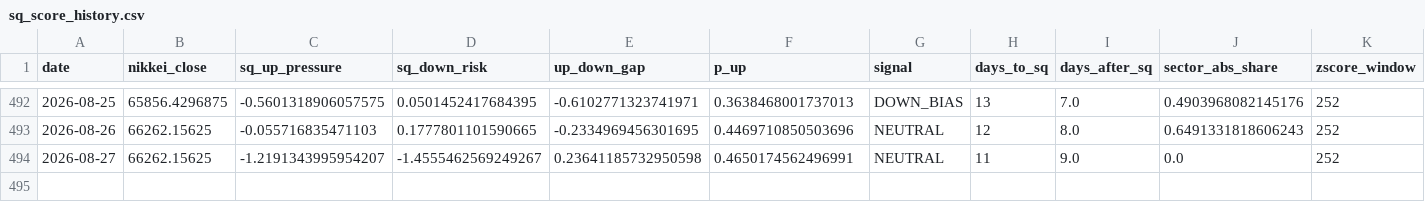
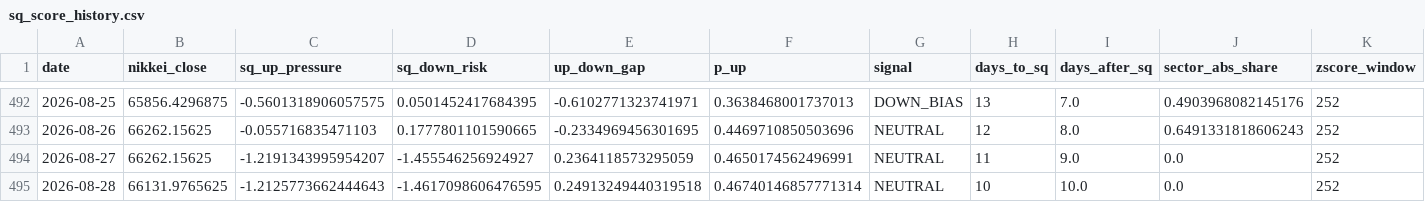
Before and after one commit to you202007/kabu, a CSV file: data/sq_score_history.csv, drawn as a sheet; only a part is shown, gaps mark what is left out; rows hold the shown columns only; the diff names each change by its address in the sheet, - before the commit and + after, or states it on an @@ line.

```diff
--- a/data/sq_score_history.csv
+++ b/data/sq_score_history.csv
-D494 (sq_down_risk): -1.4555462569249267
+D494 (sq_down_risk): -1.455546256924927
-E494 (up_down_gap): 0.23641185732950598
+E494 (up_down_gap): 0.2364118573295059
+row 495: 2026-08-28 | 66131.9765625 | -1.2125773662444643 | -1.4617098606476595 | 0.24913249440319518 | 0.46740146857771314 | NEUTRAL | 10 | 10.0 | 0.0 | 252
```
Also changed, not shown: 1 other file.
